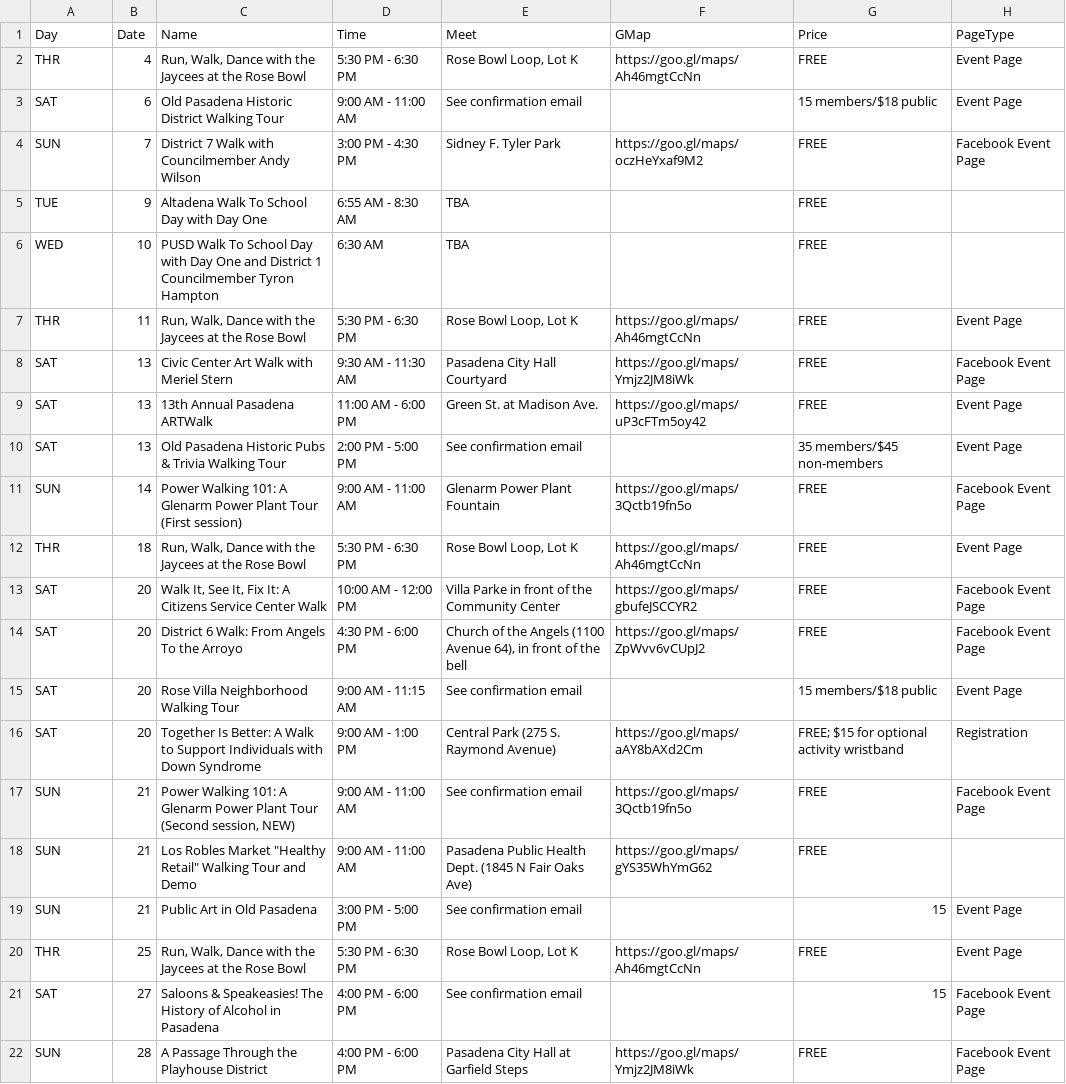
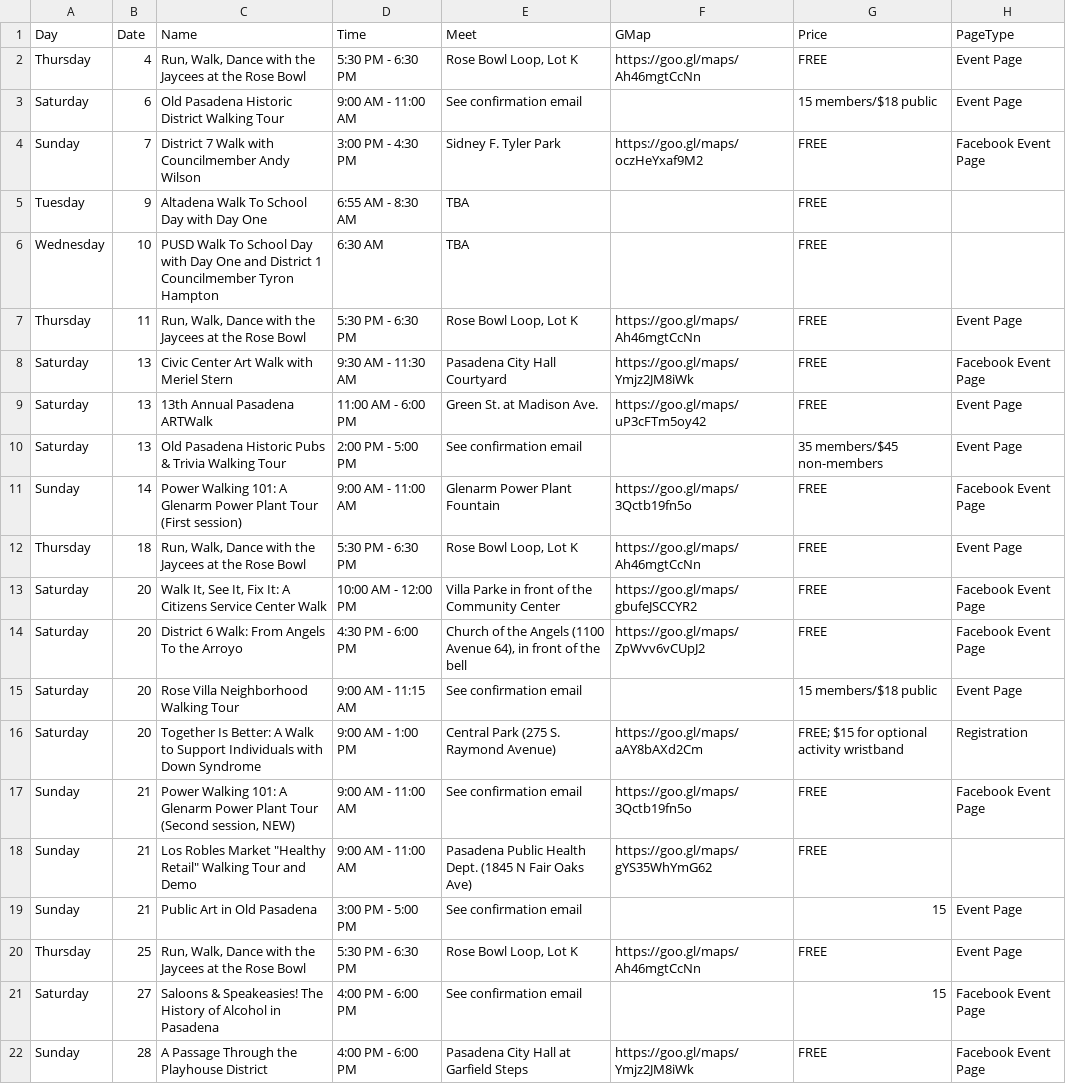
Before and after one commit to pas-csc/website, a CSV file: _data/walkList2018.csv, drawn as a sheet; only a part is shown; the diff names each change by its address in the sheet, - before the commit and + after, or states it on an @@ line.

```diff
--- a/_data/walkList2018.csv
+++ b/_data/walkList2018.csv
-A2 (Day): THR
+A2 (Day): Thursday
-A3 (Day): SAT
+A3 (Day): Saturday
-A4 (Day): SUN
+A4 (Day): Sunday
-A5 (Day): TUE
+A5 (Day): Tuesday
-A6 (Day): WED
+A6 (Day): Wednesday
-A7 (Day): THR
+A7 (Day): Thursday
-A8:A10 (Day): SAT
+A8:A10 (Day): Saturday
-A11 (Day): SUN
+A11 (Day): Sunday
-A12 (Day): THR
+A12 (Day): Thursday
-A13:A16 (Day): SAT
+A13:A16 (Day): Saturday
-A17:A19 (Day): SUN
+A17:A19 (Day): Sunday
-A20 (Day): THR
+A20 (Day): Thursday
-A21 (Day): SAT
+A21 (Day): Saturday
-A22 (Day): SUN
+A22 (Day): Sunday
```
Also changed, not shown: 16 other files.
